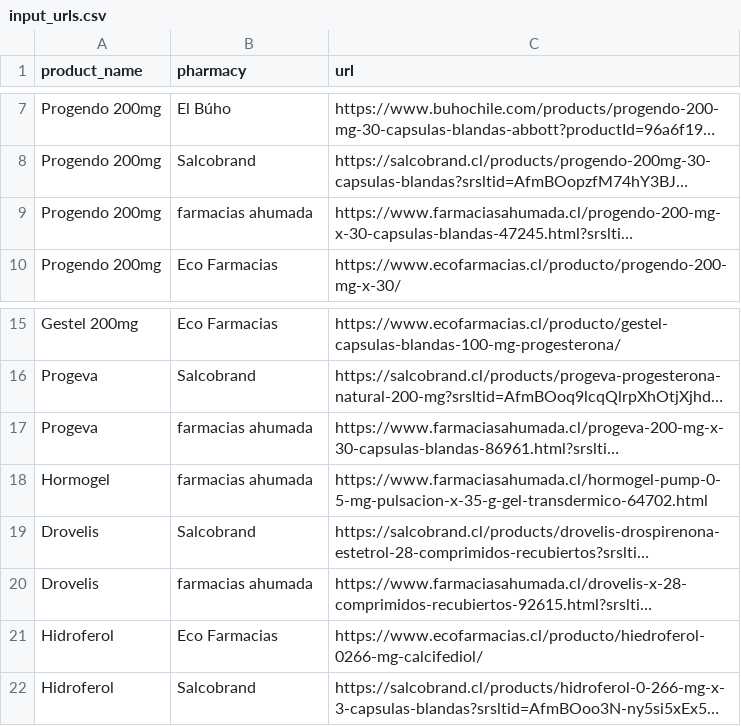
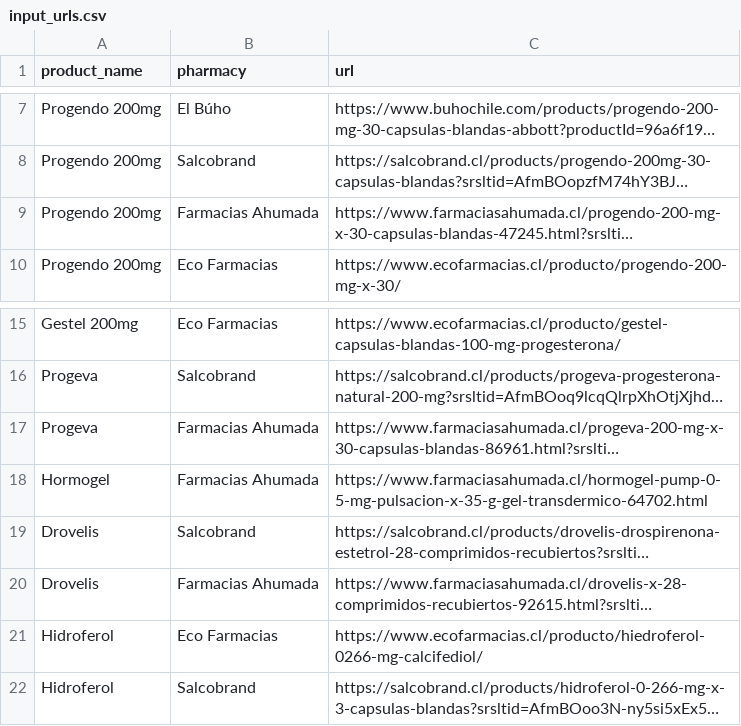
Before and after one commit to reirivero/pharmacy-website-scraper, a CSV file: data/input_urls.csv, drawn as a sheet; only a part is shown, gaps mark what is left out; long unchanged cells end in …; the diff covers the shown part only; the diff names each change by its address in the sheet, - before the commit and + after, or states it on an @@ line.

```diff
--- a/data/input_urls.csv
+++ b/data/input_urls.csv
-B9 (pharmacy): farmacias ahumada
+B9 (pharmacy): Farmacias Ahumada
-B17:B18 (pharmacy): farmacias ahumada
+B17:B18 (pharmacy): Farmacias Ahumada
-B20 (pharmacy): farmacias ahumada
+B20 (pharmacy): Farmacias Ahumada
```
Also changed, not shown: 2 added rows and 7 edited cells elsewhere in this file, 7 other files.
